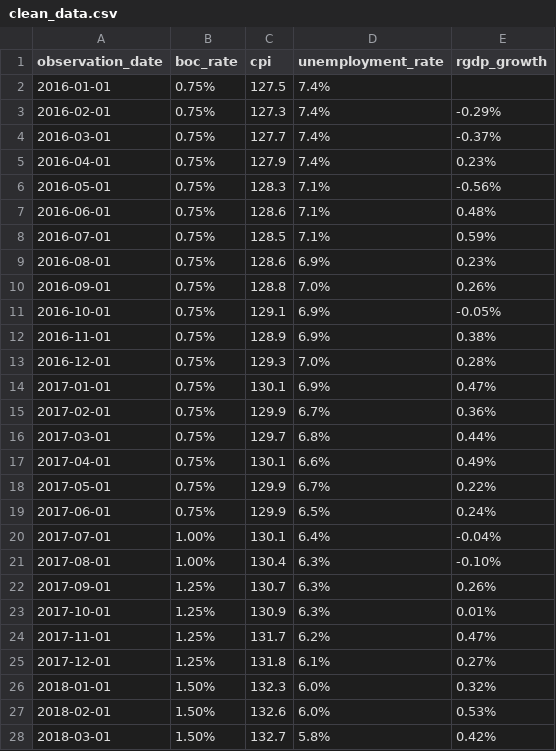
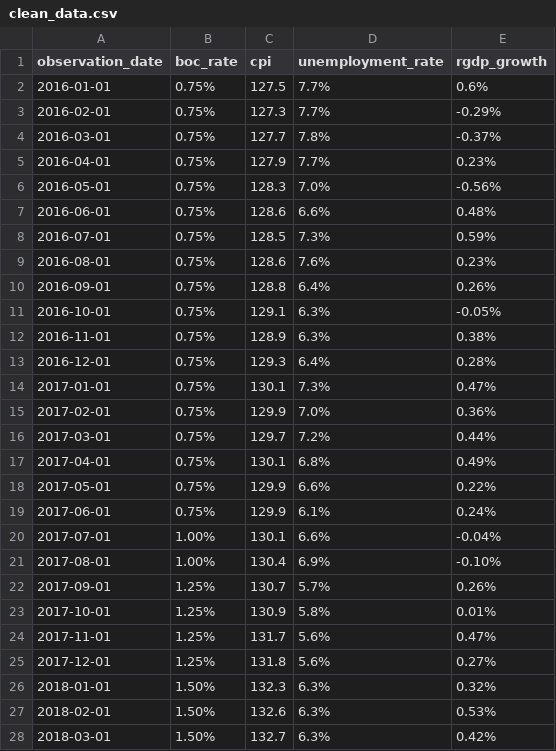
Before and after one commit to MANYAdsci/ECON326_FinalProject, a CSV file: clean_data.csv, drawn as a sheet; only a part is shown; the diff covers the shown part only.

Commit message:
cleaned data from excel

```diff
--- a/clean_data.csv
+++ b/clean_data.csv
@@ -2,27 +2,27 @@
-2016-01-01,0.75%,127.5,7.4%,
-2016-02-01,0.75%,127.3,7.4%,-0.29%
-2016-03-01,0.75%,127.7,7.4%,-0.37%
-2016-04-01,0.75%,127.9,7.4%,0.23%
-2016-05-01,0.75%,128.3,7.1%,-0.56%
-2016-06-01,0.75%,128.6,7.1%,0.48%
-2016-07-01,0.75%,128.5,7.1%,0.59%
-2016-08-01,0.75%,128.6,6.9%,0.23%
-2016-09-01,0.75%,128.8,7.0%,0.26%
-2016-10-01,0.75%,129.1,6.9%,-0.05%
-2016-11-01,0.75%,128.9,6.9%,0.38%
-2016-12-01,0.75%,129.3,7.0%,0.28%
-2017-01-01,0.75%,130.1,6.9%,0.47%
-2017-02-01,0.75%,129.9,6.7%,0.36%
-2017-03-01,0.75%,129.7,6.8%,0.44%
-2017-04-01,0.75%,130.1,6.6%,0.49%
-2017-05-01,0.75%,129.9,6.7%,0.22%
-2017-06-01,0.75%,129.9,6.5%,0.24%
-2017-07-01,1.00%,130.1,6.4%,-0.04%
-2017-08-01,1.00%,130.4,6.3%,-0.10%
-2017-09-01,1.25%,130.7,6.3%,0.26%
-2017-10-01,1.25%,130.9,6.3%,0.01%
-2017-11-01,1.25%,131.7,6.2%,0.47%
-2017-12-01,1.25%,131.8,6.1%,0.27%
-2018-01-01,1.50%,132.3,6.0%,0.32%
-2018-02-01,1.50%,132.6,6.0%,0.53%
-2018-03-01,1.50%,132.7,5.8%,0.42%
+2016-01-01,0.75%,127.5,7.7%,0.6%,,
+2016-02-01,0.75%,127.3,7.7%,-0.29%,,
+2016-03-01,0.75%,127.7,7.8%,-0.37%,,
+2016-04-01,0.75%,127.9,7.7%,0.23%,,
+2016-05-01,0.75%,128.3,7.0%,-0.56%,,
+2016-06-01,0.75%,128.6,6.6%,0.48%,,
+2016-07-01,0.75%,128.5,7.3%,0.59%,,
+2016-08-01,0.75%,128.6,7.6%,0.23%,,
+2016-09-01,0.75%,128.8,6.4%,0.26%,,
+2016-10-01,0.75%,129.1,6.3%,-0.05%,,
+2016-11-01,0.75%,128.9,6.3%,0.38%,,
+2016-12-01,0.75%,129.3,6.4%,0.28%,,
+2017-01-01,0.75%,130.1,7.3%,0.47%,,
+2017-02-01,0.75%,129.9,7.0%,0.36%,,
+2017-03-01,0.75%,129.7,7.2%,0.44%,,
+2017-04-01,0.75%,130.1,6.8%,0.49%,,
+2017-05-01,0.75%,129.9,6.6%,0.22%,,
+2017-06-01,0.75%,129.9,6.1%,0.24%,,
+2017-07-01,1.00%,130.1,6.6%,-0.04%,,
+2017-08-01,1.00%,130.4,6.9%,-0.10%,,
+2017-09-01,1.25%,130.7,5.7%,0.26%,,
+2017-10-01,1.25%,130.9,5.8%,0.01%,,
+2017-11-01,1.25%,131.7,5.6%,0.47%,,
+2017-12-01,1.25%,131.8,5.6%,0.27%,,
+2018-01-01,1.50%,132.3,6.3%,0.32%,,
+2018-02-01,1.50%,132.6,6.3%,0.53%,,
+2018-03-01,1.50%,132.7,6.3%,0.42%,,
```
Also changed, not shown: 77 edited cells elsewhere in this file.
